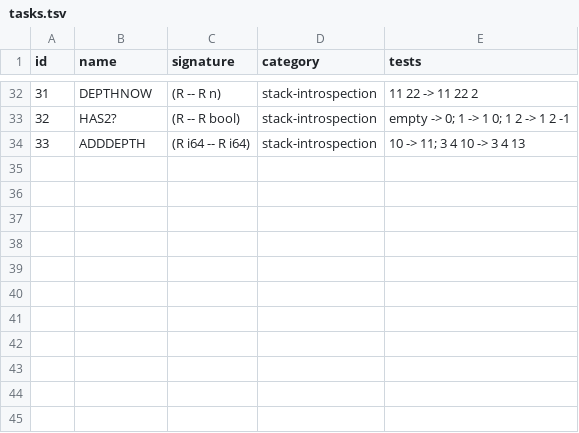
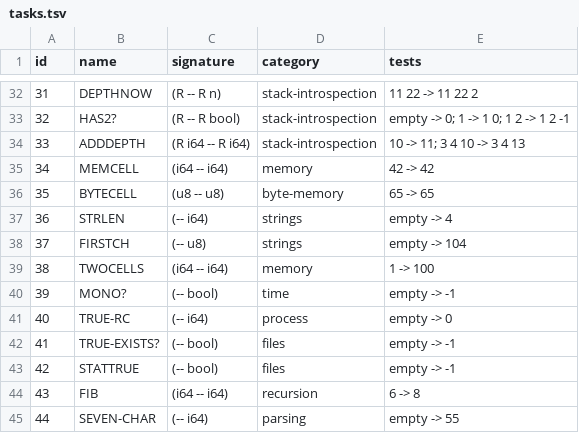
Before and after one commit to joelreymont/habu, a TSV file: bench/llm/tasks.tsv, drawn as a sheet; only a part is shown, gaps mark what is left out.

Commit message:
Expand LLM benchmark corpus

```diff
--- a/bench/llm/tasks.tsv
+++ b/bench/llm/tasks.tsv
@@ -34 +34,12 @@ id	name	signature	category	tests
 33	ADDDEPTH	(R i64 -- R i64)	stack-introspection	10 -> 11; 3 4 10 -> 3 4 13
+34	MEMCELL	(i64 -- i64)	memory	42 -> 42
+35	BYTECELL	(u8 -- u8)	byte-memory	65 -> 65
+36	STRLEN	(-- i64)	strings	empty -> 4
+37	FIRSTCH	(-- u8)	strings	empty -> 104
+38	TWOCELLS	(i64 -- i64)	memory	1 -> 100
+39	MONO?	(-- bool)	time	empty -> -1
+40	TRUE-RC	(-- i64)	process	empty -> 0
+41	TRUE-EXISTS?	(-- bool)	files	empty -> -1
+42	STATTRUE	(-- bool)	files	empty -> -1
+43	FIB	(i64 -- i64)	recursion	6 -> 8
+44	SEVEN-CHAR	(-- i64)	parsing	empty -> 55
```
Also changed, not shown: 4 other files.
